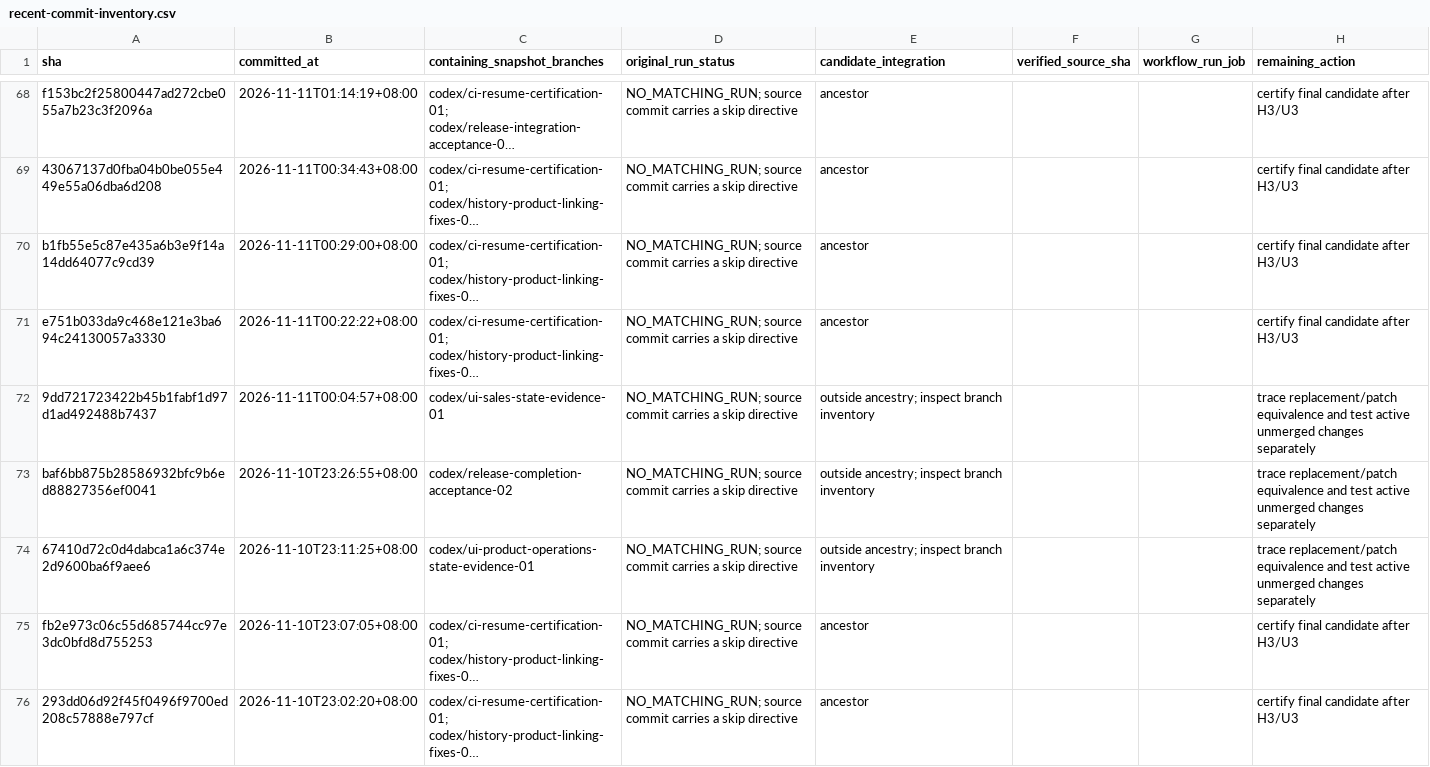
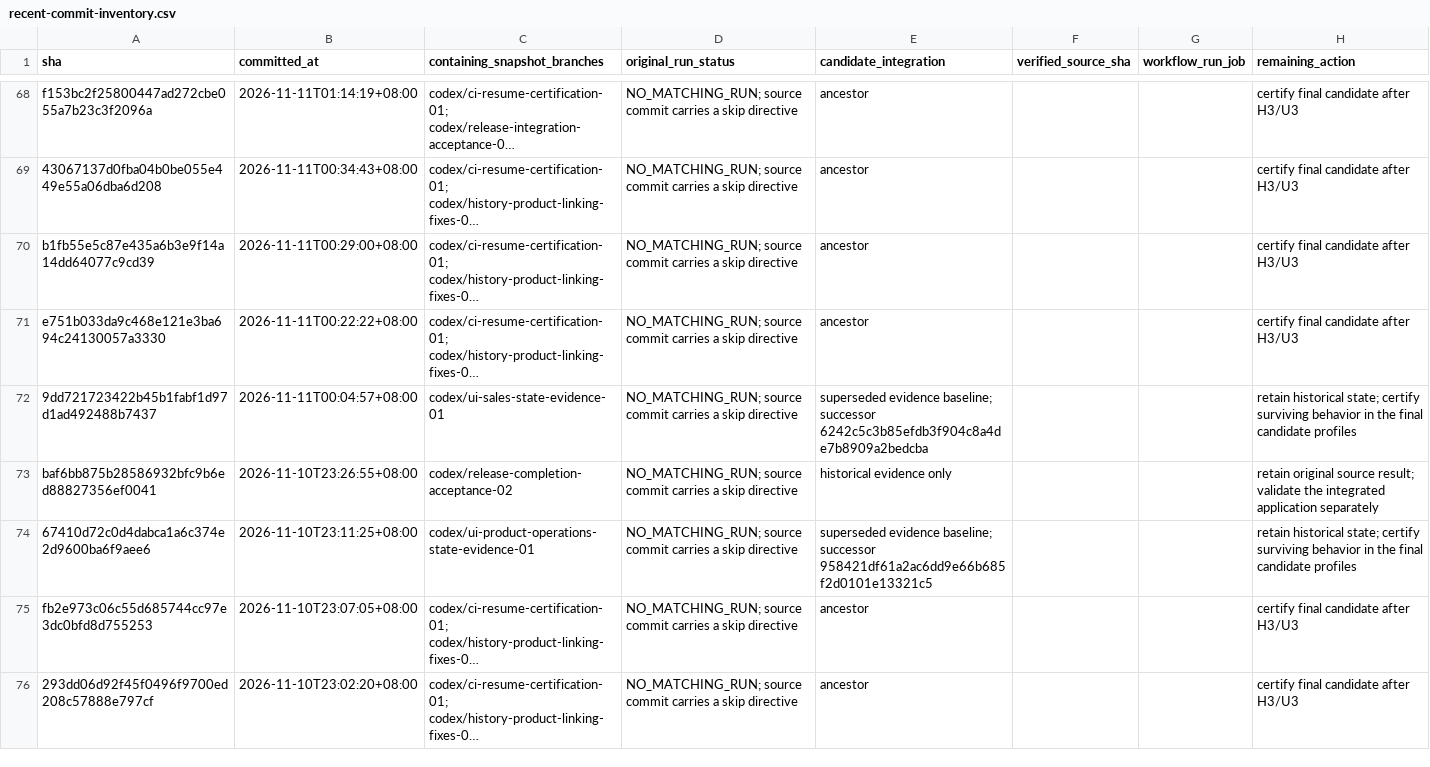
Before and after one commit to Johnson-Yiu/SJERP, a CSV file: docs/uat-evidence/ci-resume-certification-01/recent-commit-inventory.csv, drawn as a sheet; only a part is shown, gaps mark what is left out; long unchanged cells end in …; the diff covers the shown part only; the diff names each change by its address in the sheet, - before the commit and + after, or states it on an @@ line.

Commit message:
Stabilize ledger downloads and retain isolated acceptance evidence

```diff
--- a/docs/uat-evidence/ci-resume-certification-01/recent-commit-inventory.csv
+++ b/docs/uat-evidence/ci-resume-certification-01/recent-commit-inventory.csv
-E72 (candidate_integration): outside ancestry; inspect branch inventory
+E72 (candidate_integration): superseded evidence baseline; successor 6242c5c3b85efdb3f904c8a4de7b8909a2bedcba
-H72 (remaining_action): trace replacement/patch equivalence and test active unmerged changes separately
+H72 (remaining_action): retain historical state; certify surviving behavior in the final candidate profiles
-E73 (candidate_integration): outside ancestry; inspect branch inventory
+E73 (candidate_integration): historical evidence only
-H73 (remaining_action): trace replacement/patch equivalence and test active unmerged changes separately
+H73 (remaining_action): retain original source result; validate the integrated application separately
-E74 (candidate_integration): outside ancestry; inspect branch inventory
+E74 (candidate_integration): superseded evidence baseline; successor 958421df61a2ac6dd9e66b685f2d0101e13321c5
-H74 (remaining_action): trace replacement/patch equivalence and test active unmerged changes separately
+H74 (remaining_action): retain historical state; certify surviving behavior in the final candidate profiles
```
Also changed, not shown: 34 edited cells elsewhere in this file, 19 other files.
